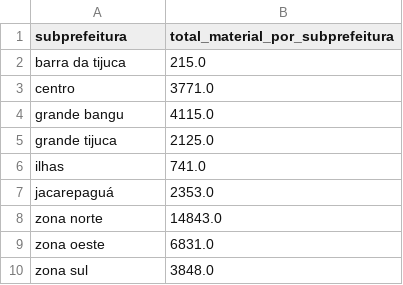
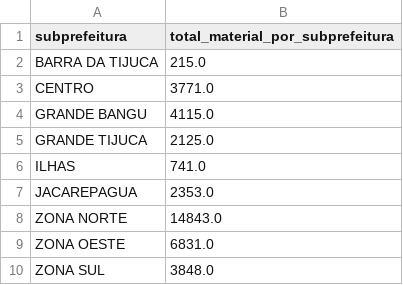
Before and after one commit to isabelepinto/limpeza_de_dados_projeto, a CSV file: quantidade_material_por_subprefeitura.csv, drawn as a sheet.

```diff
--- a/quantidade_material_por_subprefeitura.csv
+++ b/quantidade_material_por_subprefeitura.csv
@@ -1,10 +1,10 @@
 subprefeitura,total_material_por_subprefeitura
-barra da tijuca,215.0
-centro,3771.0
-grande bangu,4115.0
-grande tijuca,2125.0
-ilhas,741.0
-jacarepaguá,2353.0
-zona norte,14843.0
-zona oeste,6831.0
-zona sul,3848.0
+BARRA DA TIJUCA,215.0
+CENTRO,3771.0
+GRANDE BANGU,4115.0
+GRANDE TIJUCA,2125.0
+ILHAS,741.0
+JACAREPAGUA,2353.0
+ZONA NORTE,14843.0
+ZONA OESTE,6831.0
+ZONA SUL,3848.0
```
Also changed, not shown: 2 other files.
